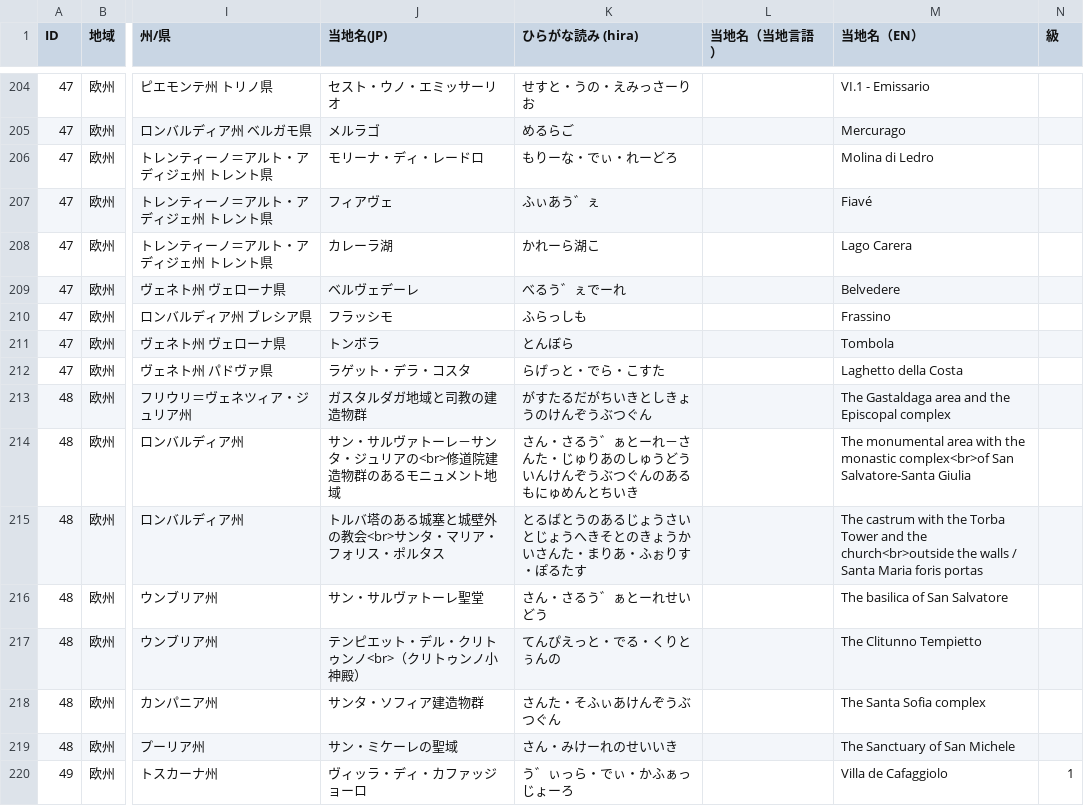
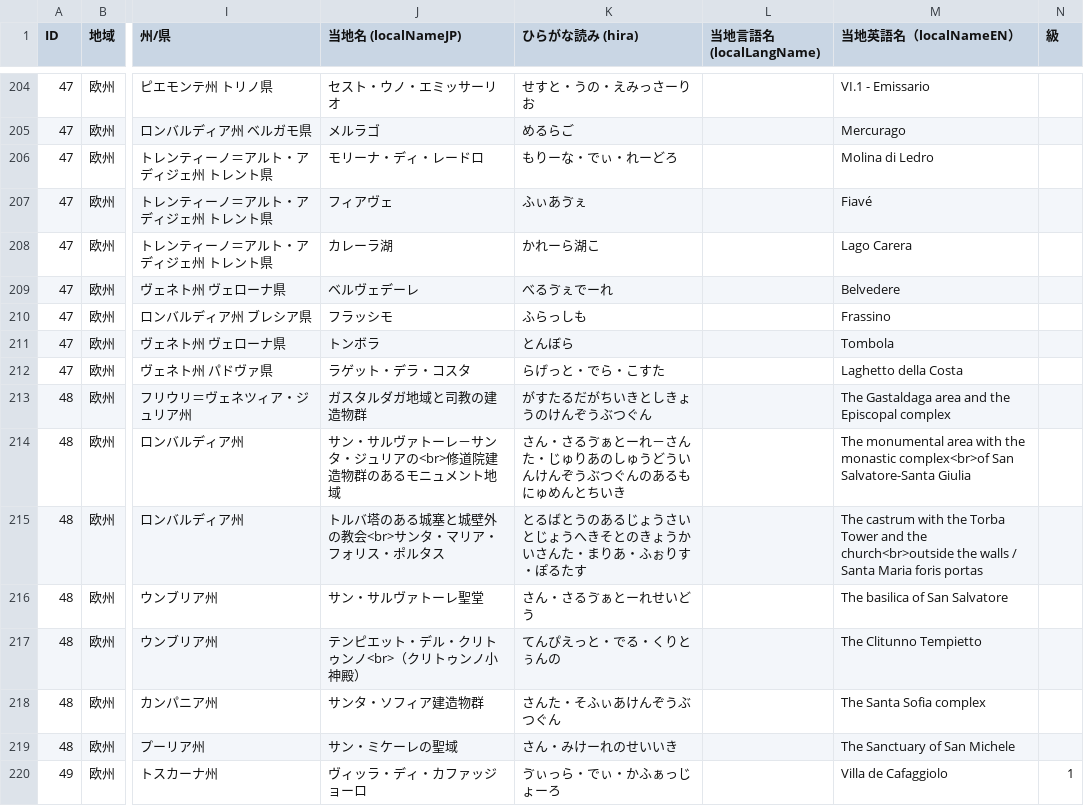
Before and after one commit to hyukis1867/World-Heritage-map, a CSV file: places.csv, drawn as a sheet; only a part is shown, gaps mark what is left out; the diff covers the shown part only; the diff names each change by its address in the sheet, - before the commit and + after, or states it on an @@ line.

```diff
--- a/places.csv
+++ b/places.csv
-J1: 当地名(JP)
+J1: 当地名 (localNameJP)
-L1: 当地名（当地言語）
+L1: 当地言語名 (localLangName)
-M1: 当地名（EN）
+M1: 当地英語名（localNameEN）
-K207 (ひらがな読み (hira)): ふぃあう゛ぇ
+K207 (ひらがな読み (hira)): ふぃあゔぇ
-K209 (ひらがな読み (hira)): べるう゛ぇでーれ
+K209 (ひらがな読み (hira)): べるゔぇでーれ
-K214 (ひらがな読み (hira)): …ん・さるう゛ぁとーれ…
+K214 (ひらがな読み (hira)): …ん・さるゔぁとーれ…
-K216 (ひらがな読み (hira)): さん・さるう゛ぁとーれせいどう
+K216 (ひらがな読み (hira)): さん・さるゔぁとーれせいどう
-K220 (ひらがな読み (hira)): う゛ぃっら・でぃ・かふぁっじょーろ
+K220 (ひらがな読み (hira)): ゔぃっら・でぃ・かふぁっじょーろ
```
Also changed, not shown: 107 edited cells elsewhere in this file.
